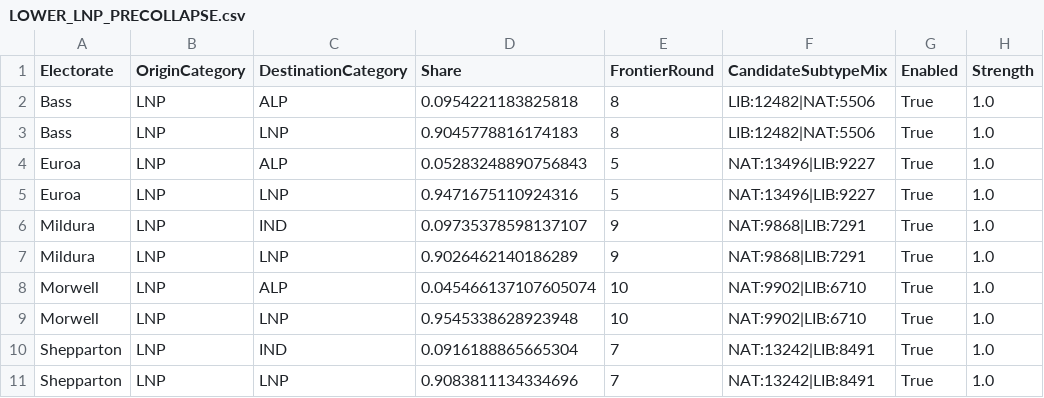
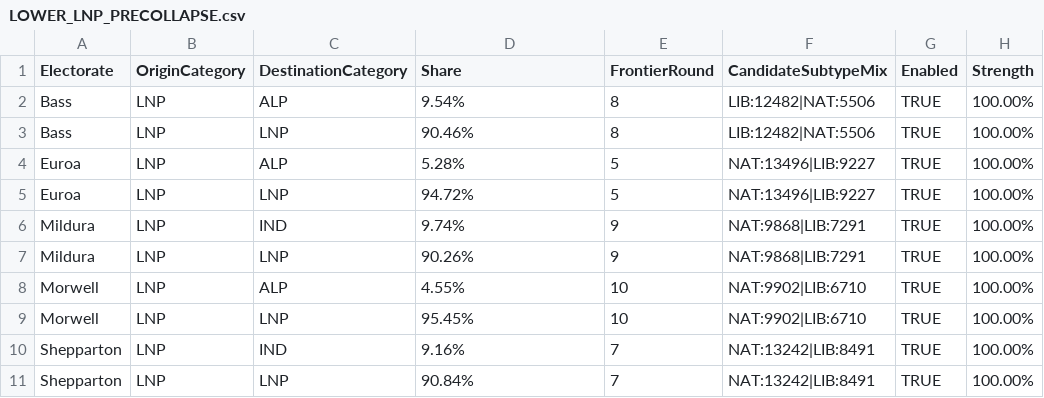
Before and after one commit to suandogg/vic-irv-model, a CSV file: data/raw/LOWER_LNP_PRECOLLAPSE.csv, drawn as a sheet; only a part is shown; the diff names each change by its address in the sheet, - before the commit and + after, or states it on an @@ line.

```diff
--- a/data/raw/LOWER_LNP_PRECOLLAPSE.csv
+++ b/data/raw/LOWER_LNP_PRECOLLAPSE.csv
-D2 (Share): 0.0954221183825818
+D2 (Share): 9.54%
-G2:G11 (Enabled): True
+G2:G11 (Enabled): TRUE
-H2:H11 (Strength): 1.0
+H2:H11 (Strength): 100.00%
-D3 (Share): 0.9045778816174183
+D3 (Share): 90.46%
-D4 (Share): 0.05283248890756843
+D4 (Share): 5.28%
-D5 (Share): 0.9471675110924316
+D5 (Share): 94.72%
-D6 (Share): 0.09735378598137107
+D6 (Share): 9.74%
-D7 (Share): 0.9026462140186289
+D7 (Share): 90.26%
-D8 (Share): 0.045466137107605074
+D8 (Share): 4.55%
-D9 (Share): 0.9545338628923948
+D9 (Share): 95.45%
-D10 (Share): 0.0916188865665304
+D10 (Share): 9.16%
-D11 (Share): 0.9083811134334696
+D11 (Share): 90.84%
```
Also changed, not shown: data/raw/LEGACY_PRIMARY_INPUTS.csv, data/raw/PARAMS.csv, 33 other files.
